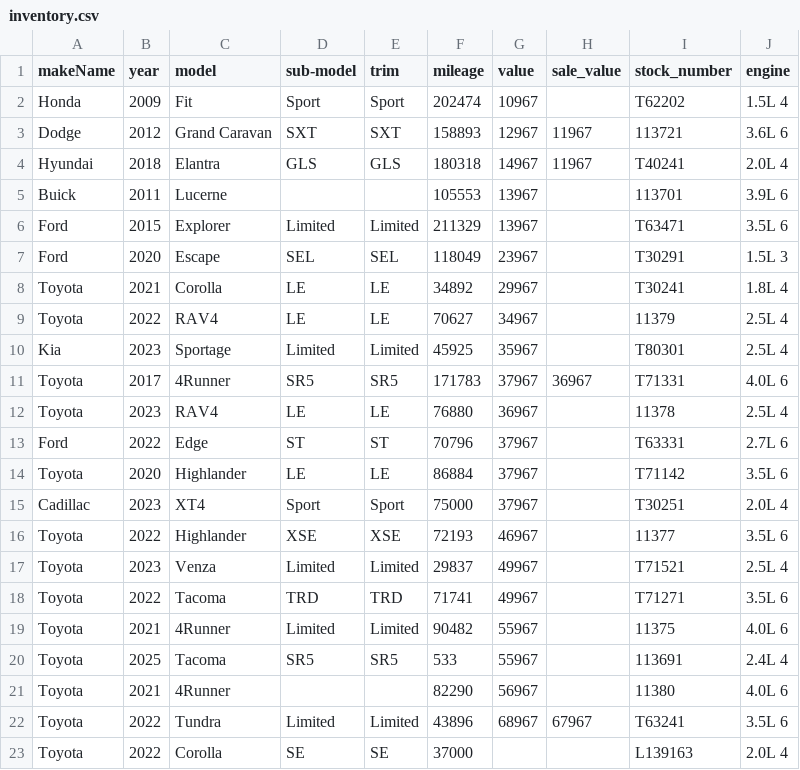
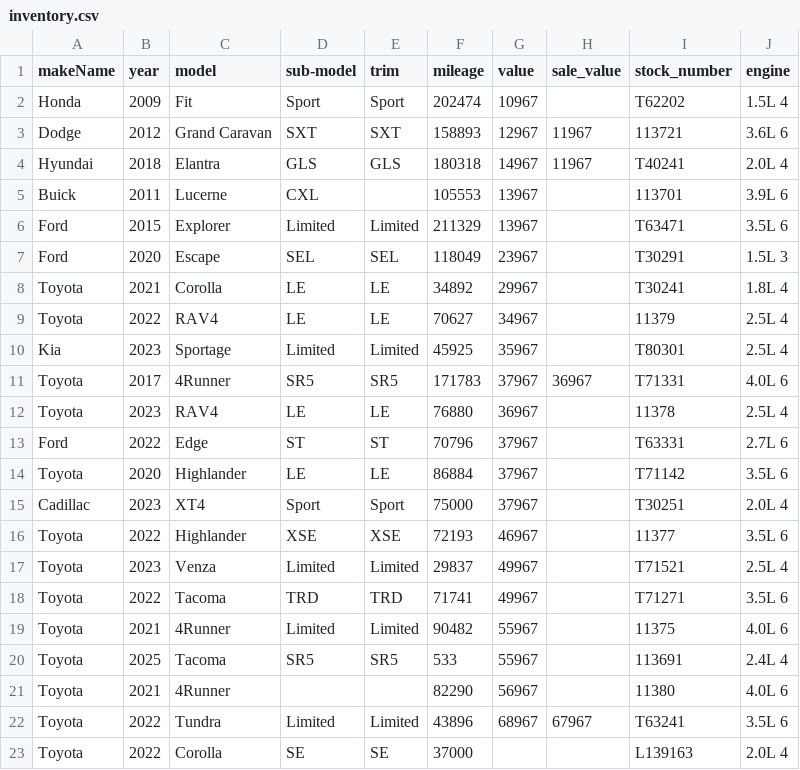
Before and after one commit to monilp28/RDTPDF, a CSV file: public/data/inventory.csv, drawn as a sheet.

Commit message:
Update inventory.csv

```diff
--- a/public/data/inventory.csv
+++ b/public/data/inventory.csv
@@ -4,3 +4,3 @@ Dodge,2012,Grand Caravan,SXT,SXT,158893,12967,11967,113721,3.6L 6
 Hyundai,2018,Elantra,GLS,GLS,180318,14967,11967,T40241,2.0L 4
-Buick,2011,Lucerne,,,105553,13967,,113701,3.9L 6
+Buick,2011,Lucerne,CXL,,105553,13967,,113701,3.9L 6
 Ford,2015,Explorer,Limited,Limited,211329,13967,,T63471,3.5L 6
```
